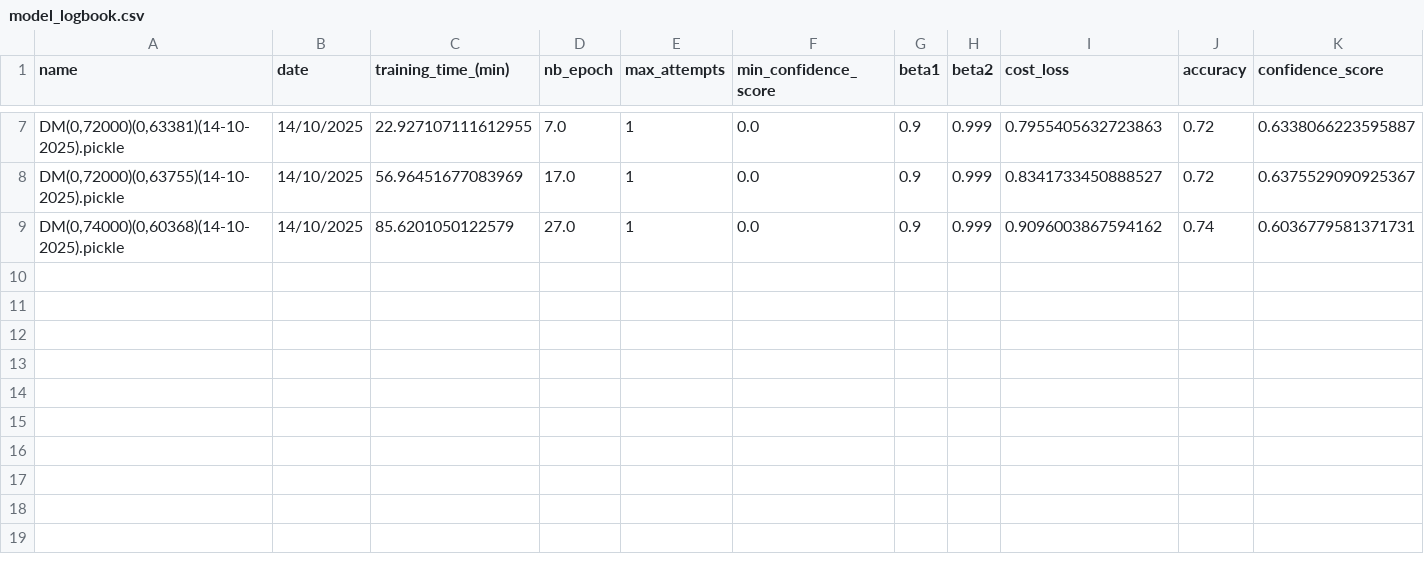
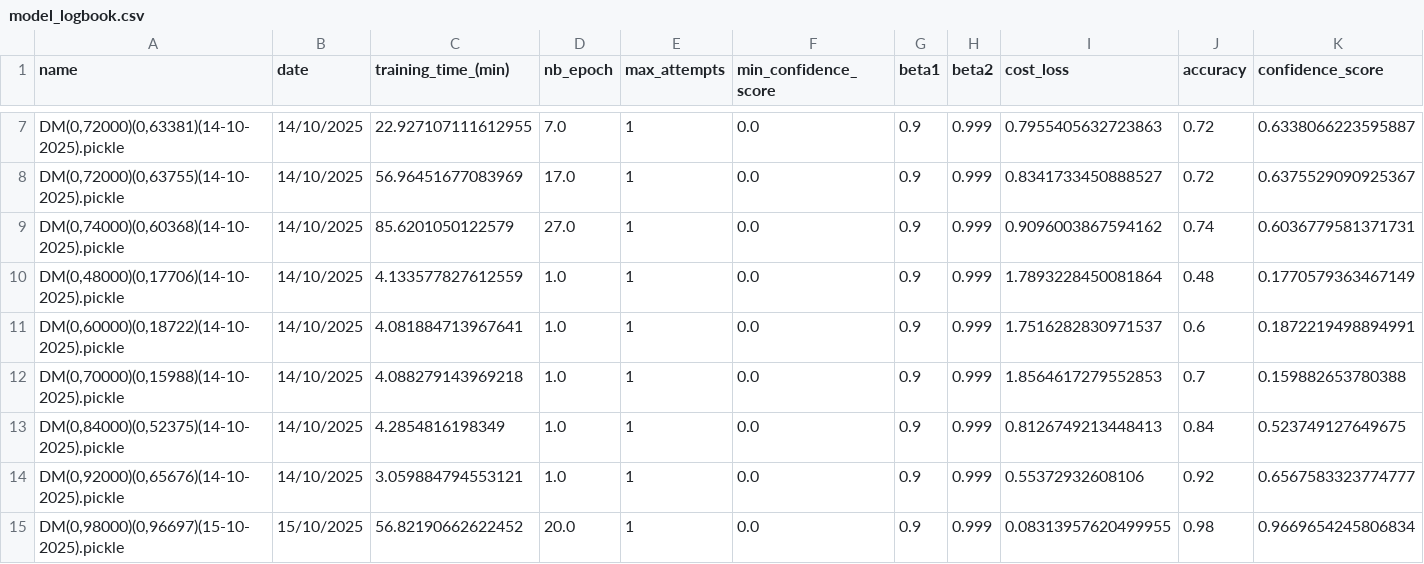
Before and after one commit to minicube707/python--AI, a CSV file: Convolutional Neural Network/ConvDigit/Data1/LogBook/model_logbook.csv, drawn as a sheet; only a part is shown, gaps mark what is left out; rows hold the shown columns only; the diff names each change by its address in the sheet, - before the commit and + after, or states it on an @@ line.

Commit message:
New Model

```diff
--- a/Convolutional Neural Network/ConvDigit/Data1/LogBook/model_logbook.csv
+++ b/Convolutional Neural Network/ConvDigit/Data1/LogBook/model_logbook.csv
+row 10: DM(0,48000)(0,17706)(14-10-2025).pickle | 14/10/2025 | 4.133577827612559 | 1.0 | 1 | 0.0 | 0.9 | 0.999 | 1.7893228450081864 | 0.48 | 0.1770579363467149
+row 11: DM(0,60000)(0,18722)(14-10-2025).pickle | 14/10/2025 | 4.081884713967641 | 1.0 | 1 | 0.0 | 0.9 | 0.999 | 1.7516282830971537 | 0.6 | 0.1872219498894991
+row 12: DM(0,70000)(0,15988)(14-10-2025).pickle | 14/10/2025 | 4.088279143969218 | 1.0 | 1 | 0.0 | 0.9 | 0.999 | 1.8564617279552853 | 0.7 | 0.159882653780388
+row 13: DM(0,84000)(0,52375)(14-10-2025).pickle | 14/10/2025 | 4.2854816198349 | 1.0 | 1 | 0.0 | 0.9 | 0.999 | 0.8126749213448413 | 0.84 | 0.523749127649675
+row 14: DM(0,92000)(0,65676)(14-10-2025).pickle | 14/10/2025 | 3.059884794553121 | 1.0 | 1 | 0.0 | 0.9 | 0.999 | 0.55372932608106 | 0.92 | 0.6567583323774777
+row 15: DM(0,98000)(0,96697)(15-10-2025).pickle | 15/10/2025 | 56.82190662622452 | 20.0 | 1 | 0.0 | 0.9 | 0.999 | 0.08313957620499955 | 0.98 | 0.9669654245806834
```
Also changed, not shown: 6 other files.
